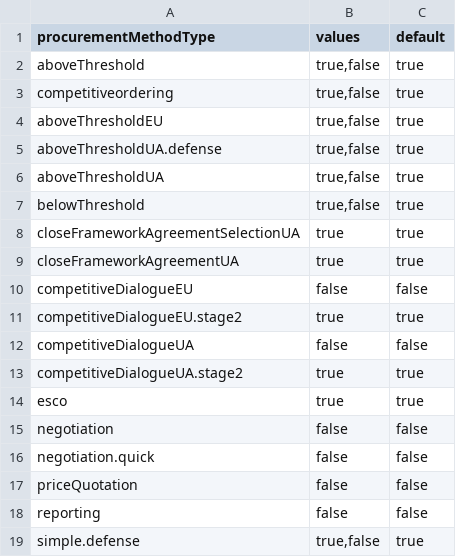
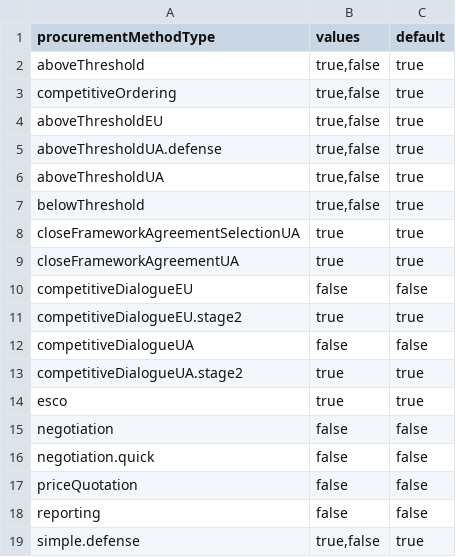
Before and after one commit to ProzorroUKR/openprocurement.api, a CSV file: docs/source/tendering/config/csv/has-auction-values.csv, drawn as a sheet.

```diff
--- a/docs/source/tendering/config/csv/has-auction-values.csv
+++ b/docs/source/tendering/config/csv/has-auction-values.csv
@@ -2,3 +2,3 @@ procurementMethodType,values,default
 aboveThreshold,"true,false",true
-competitiveordering,"true,false",true
+competitiveOrdering,"true,false",true
 aboveThresholdEU,"true,false",true
```
Also changed, not shown: docs/source/tendering/config/csv/has-awarding-order-values.csv, docs/source/tendering/config/csv/has-pre-selection-agreement-values.csv, 12 other files.
